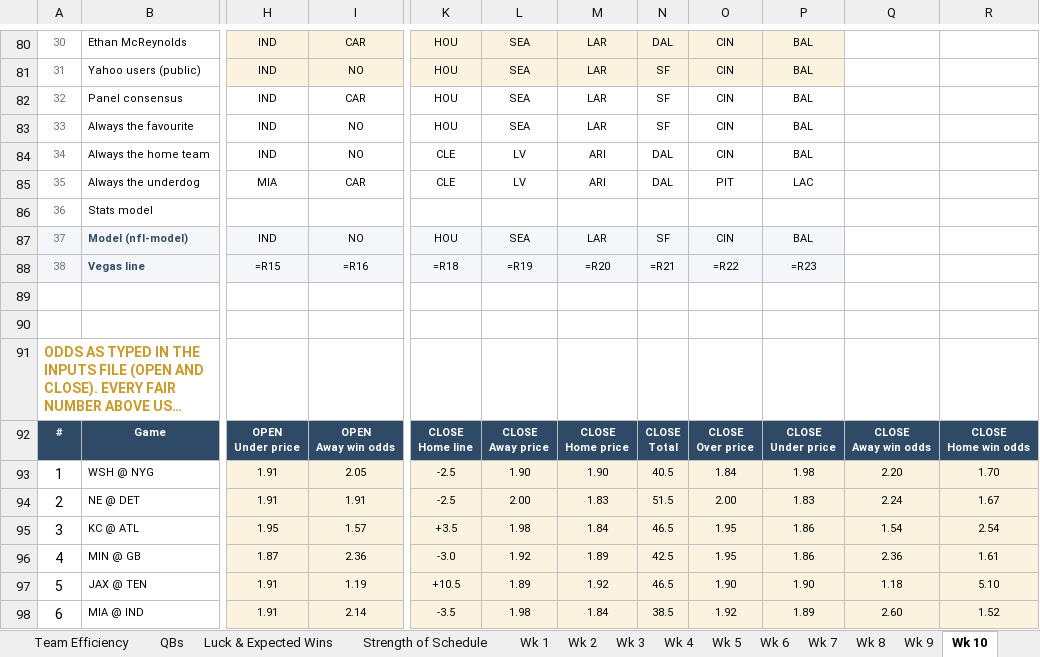
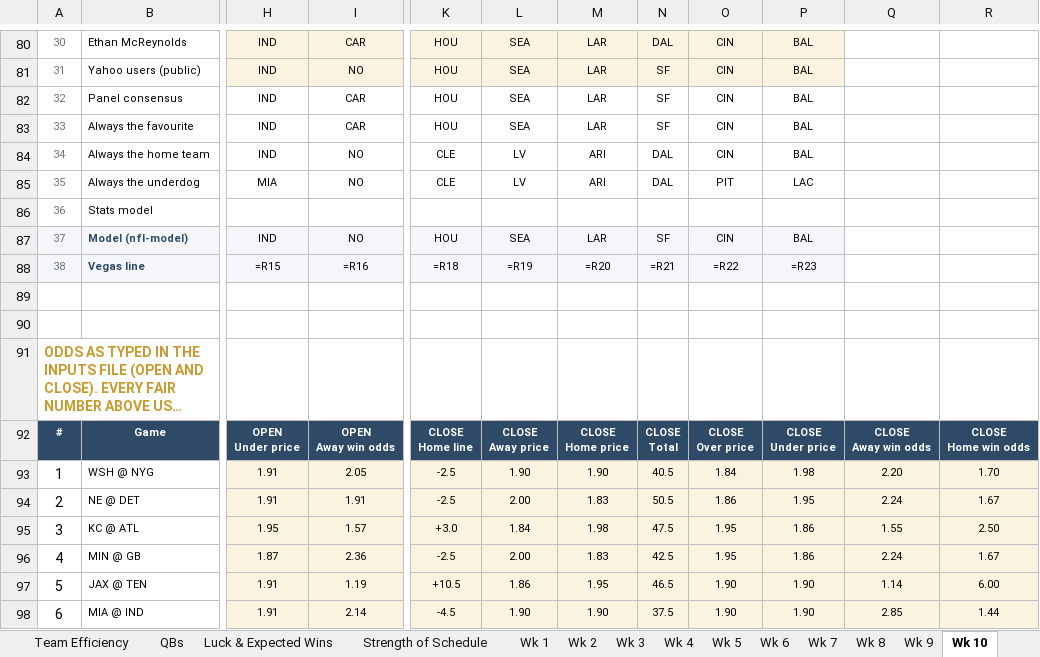
Before and after one commit to THOMASNOONAN155/tios-data, an Excel workbook: nfl-model/output/NFL_Model_2026.xlsx, sheet Wk 10, drawn as a sheet; only a part is shown, gaps mark what is left out; long unchanged cells end in …; values as stored, in another font and other column widths than the file's, no borders; formulas without a stored value are shown as written; conditional formats not drawn; the diff covers the shown part only; the diff names each change by its address in the sheet, - before the commit and + after, or states it on an @@ line.

```diff
--- a/nfl-model/output/NFL_Model_2026.xlsx (sheet Wk 10)
+++ b/nfl-model/output/NFL_Model_2026.xlsx (sheet Wk 10)
-I83: NO
+I83: CAR
-I85: CAR
+I85: NO
-N94: 51.5
+N94: 50.5
-O94: 2.00
+O94: 1.86
-P94: 1.83
+P94: 1.95
-K95: +3.5
+K95: +3.0
-L95: 1.98
+L95: 1.84
-M95: 1.84
+M95: 1.98
-N95: 46.5
+N95: 47.5
-Q95: 1.54
+Q95: 1.55
-R95: 2.54
+R95: 2.50
-K96: -3.0
+K96: -2.5
-L96: 1.92
+L96: 2.00
-M96: 1.89
+M96: 1.83
-Q96: 2.36
+Q96: 2.24
-R96: 1.61
+R96: 1.67
-L97: 1.89
+L97: 1.86
-M97: 1.92
+M97: 1.95
-Q97: 1.18
+Q97: 1.14
-R97: 5.10
+R97: 6.00
-K98: -3.5
+K98: -4.5
-L98: 1.98
+L98: 1.90
-M98: 1.84
+M98: 1.90
-N98: 38.5
+N98: 37.5
-O98: 1.92
+O98: 1.90
-P98: 1.89
+P98: 1.90
-Q98: 2.60
+Q98: 2.85
-R98: 1.52
+R98: 1.44
```
Also changed, not shown: 37 edited cells elsewhere in this sheet, sheet Edge Finder, nfl-model/inputs/tipping_inputs.xlsx.
